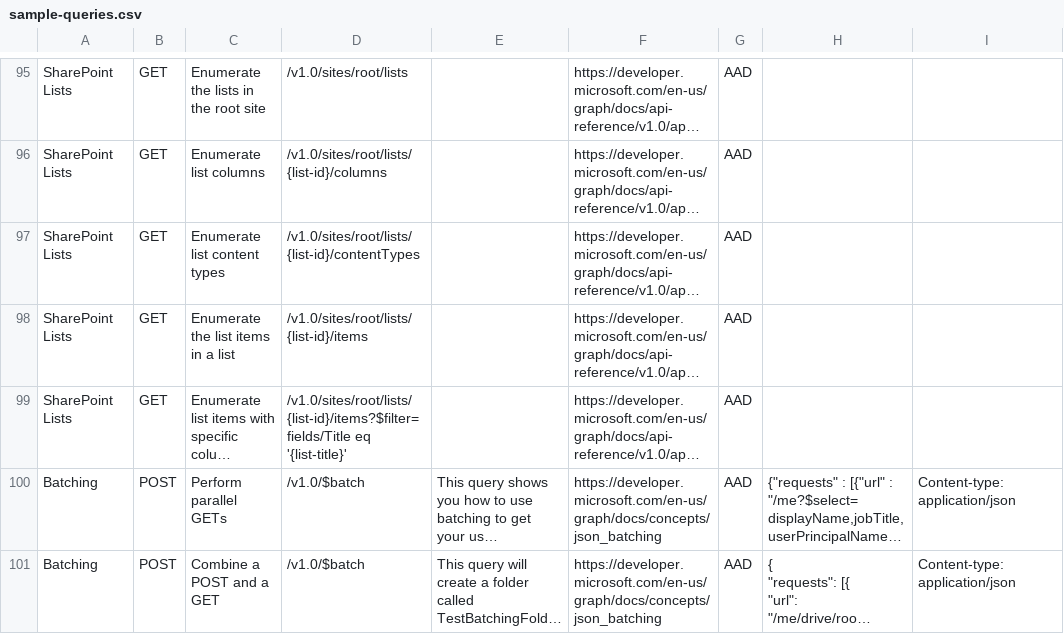
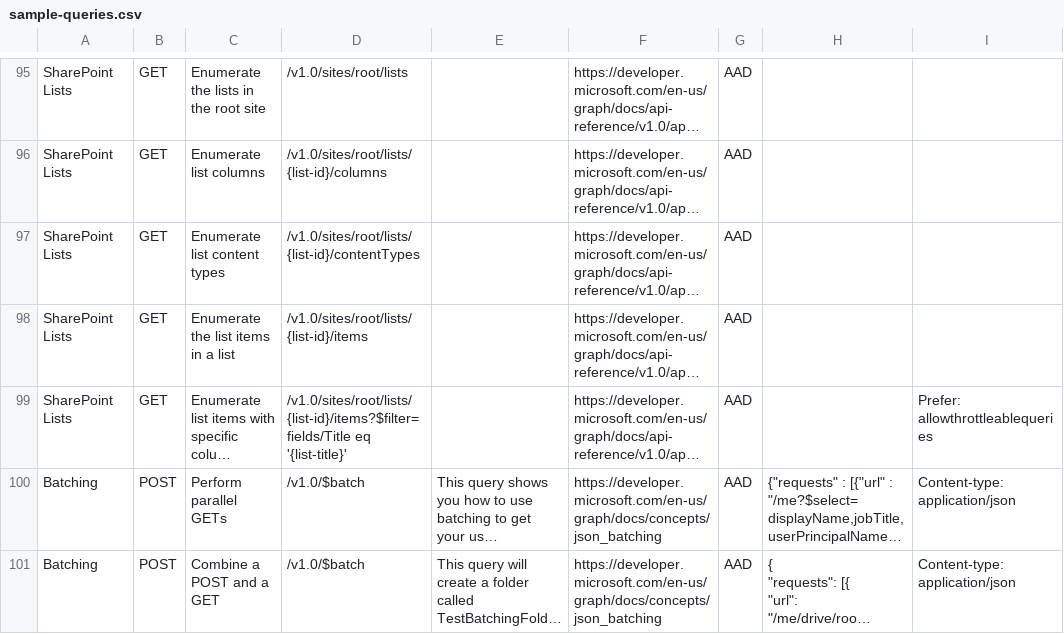
Before and after one commit to microsoftgraph/microsoft-graph-explorer, a CSV file: sample-queries.csv, drawn as a sheet; only a part is shown, gaps mark what is left out; long unchanged cells end in …; the diff names each change by its address in the sheet, - before the commit and + after, or states it on an @@ line.

Commit message:
Added a new required header to a SP list sample query.

```diff
--- a/sample-queries.csv
+++ b/sample-queries.csv
-I99: (empty)
+I99: Prefer: allowthrottleablequeries
```
Also changed, not shown: 1 other file.
